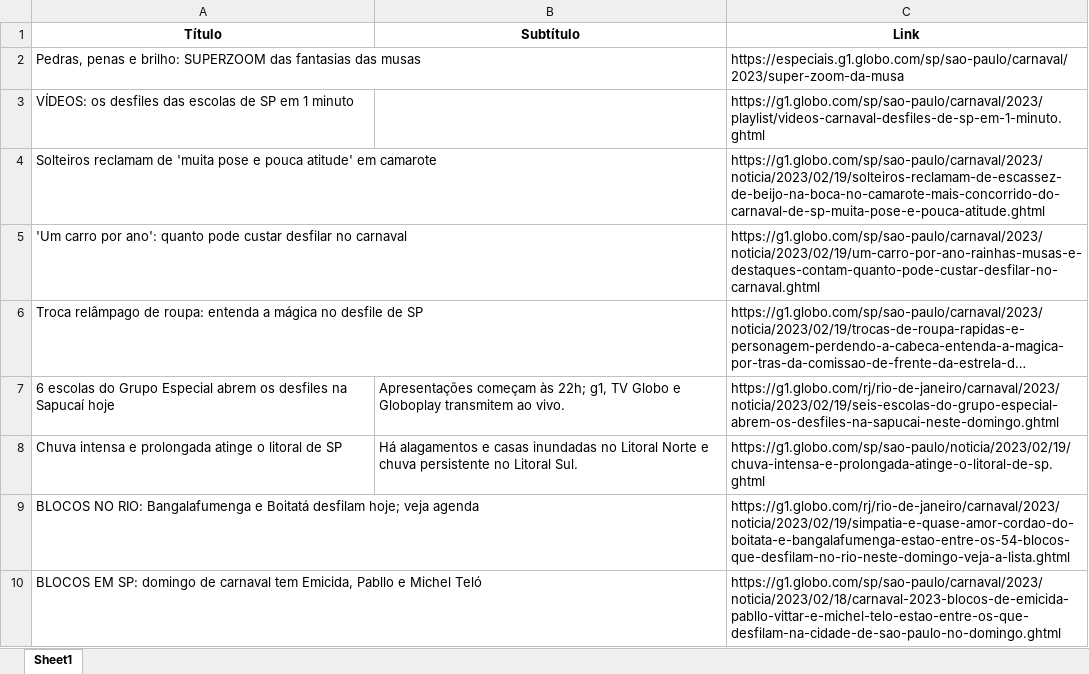
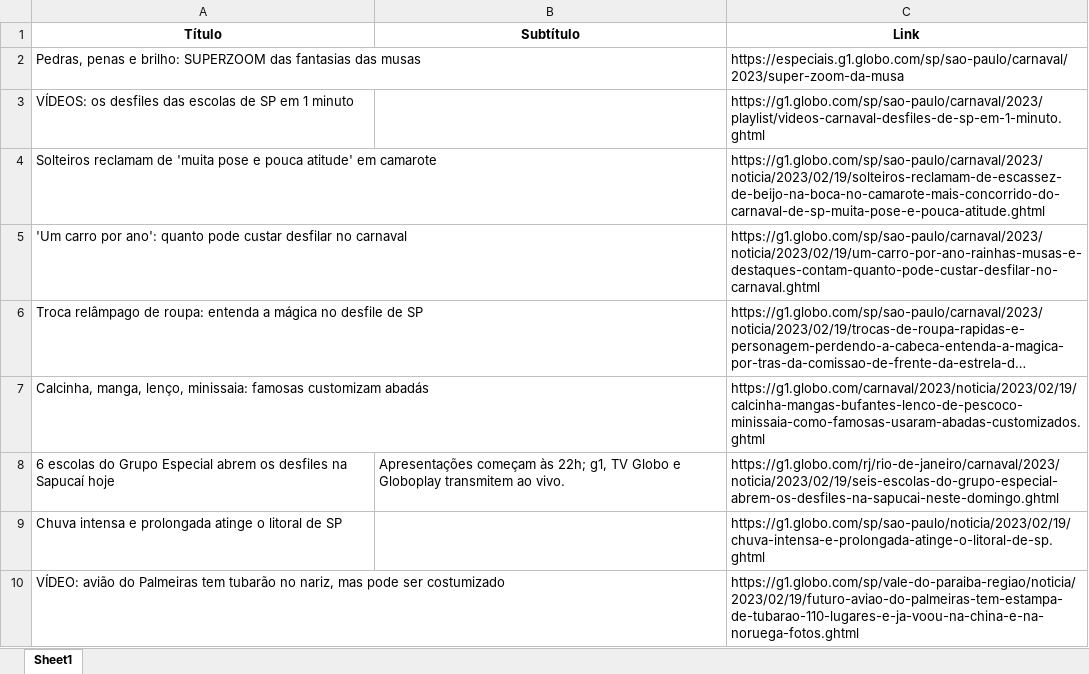
Before and after one commit to guiworldtv2/testeando-publico, an Excel workbook: noticias.xlsx, sheet Sheet1, drawn as a sheet; long unchanged cells end in …; values as stored, in another font and other column widths than the file's, no borders; removed rows and columns are numbered as before the commit, all else as after; the diff names each change by its address in the sheet, - before the commit and + after, or states it on an @@ line.

```diff
--- a/noticias.xlsx (sheet Sheet1)
+++ b/noticias.xlsx (sheet Sheet1)
+row 7: Calcinha, manga, lenço, minissaia: famosas customizam abadás |  | https://g1.globo.com/carnaval/2023/noticia/2023/02/19/calcinha-mangas-bufantes-lenco-de-pescoco-minissaia-como-famosas-usaram-abadas-customizados.ghtml
-B9 (Subtítulo): Há alagamentos e casas inundadas no Litoral Norte e chuva persistente no Litoral Sul.
+B9 (Subtítulo): (empty)
-row 9: BLOCOS NO RIO: Bangalafumenga e Boitatá desfilam hoje; veja agenda |  | https://g1.globo.com/rj/rio-de-janeiro/carnaval/2023/noticia/2023/02/19/simpatia-e-quase-amor-cordao-do-boitata-e-bangalafumenga-estao-entre-os-54-blocos-que-desfilam-no-rio-neste-domingo-veja-a-lista.ghtml
-row 10: BLOCOS EM SP: domingo de carnaval tem Emicida, Pabllo e Michel Teló |  | https://g1.globo.com/sp/sao-paulo/carnaval/2023/noticia/2023/02/18/carnaval-2023-blocos-de-emicida-pabllo-vittar-e-michel-telo-estao-entre-os-que-desfilam-na-cidade-de-sao-paulo-no-domingo.ghtml
+row 10: VÍDEO: avião do Palmeiras tem tubarão no nariz, mas pode ser costumizado |  | https://g1.globo.com/sp/vale-do-paraiba-regiao/noticia/2023/02/19/futuro-aviao-do-palmeiras-tem-estampa-de-tubarao-110-lugares-e-ja-voou-na-china-e-na-noruega-fotos.ghtml
```
